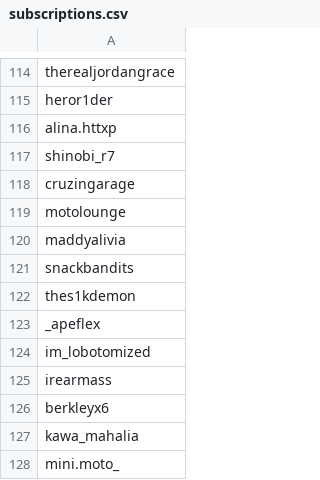
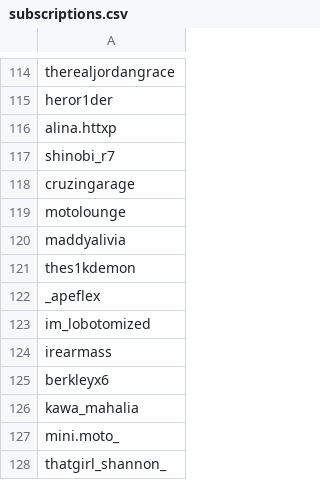
Before and after one commit to wedcf120/tiktok-rss-flat, a CSV file: subscriptions.csv, drawn as a sheet; only a part is shown, gaps mark what is left out; the shorter side is filled out with more unchanged rows; the diff names each change by its address in the sheet, - before the commit and + after, or states it on an @@ line.

Commit message:
Update subscriptions.csv

```diff
--- a/subscriptions.csv
+++ b/subscriptions.csv
-row 121: snackbandits
```
